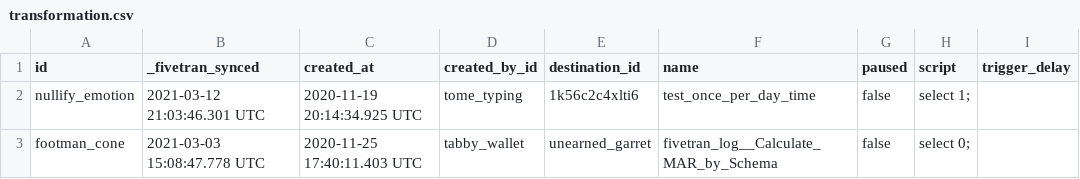
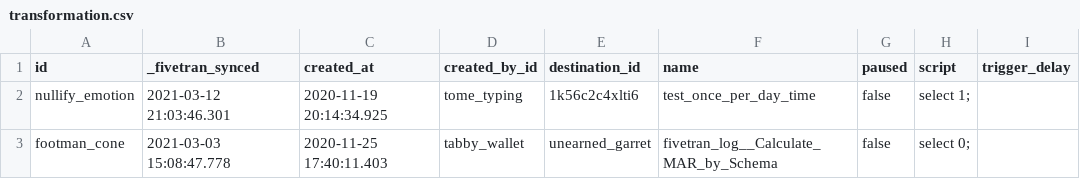
Before and after one commit to fivetran/dbt_fivetran_log, a CSV file: integration_tests/data/transformation.csv, drawn as a sheet; only a part is shown; the diff names each change by its address in the sheet, - before the commit and + after, or states it on an @@ line.

```diff
--- a/integration_tests/data/transformation.csv
+++ b/integration_tests/data/transformation.csv
-B2 (_fivetran_synced): 2021-03-12 21:03:46.301 UTC
+B2 (_fivetran_synced): 2021-03-12 21:03:46.301
-C2 (created_at): 2020-11-19 20:14:34.925 UTC
+C2 (created_at): 2020-11-19 20:14:34.925
-B3 (_fivetran_synced): 2021-03-03 15:08:47.778 UTC
+B3 (_fivetran_synced): 2021-03-03 15:08:47.778
-C3 (created_at): 2020-11-25 17:40:11.403 UTC
+C3 (created_at): 2020-11-25 17:40:11.403
```
Also changed, not shown: 3 other files.
